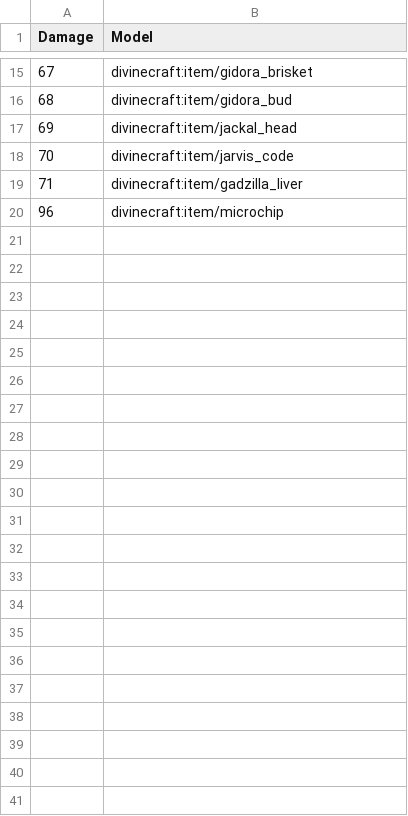
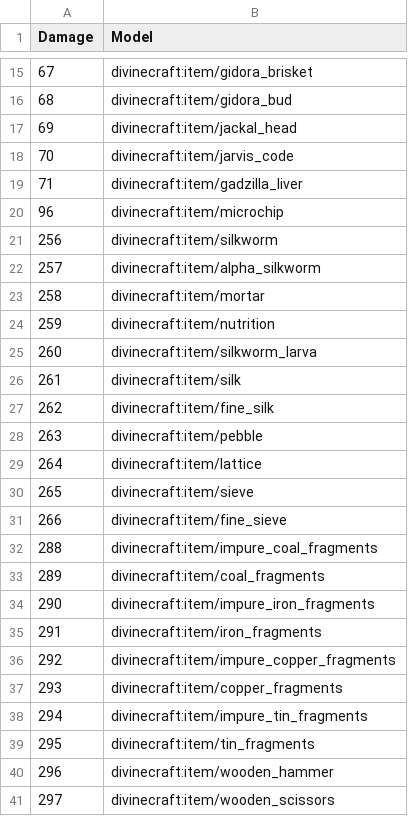
Before and after one commit to divine-craft/skyblock-resourcepack, a CSV file: mappings/diamond_shovel.csv, drawn as a sheet; only a part is shown, gaps mark what is left out.

Commit message:
added everything to mappings

```diff
--- a/mappings/diamond_shovel.csv
+++ b/mappings/diamond_shovel.csv
@@ -20 +20,22 @@ Damage,Model
 96,divinecraft:item/microchip
+256,divinecraft:item/silkworm
+257,divinecraft:item/alpha_silkworm
+258,divinecraft:item/mortar
+259,divinecraft:item/nutrition
+260,divinecraft:item/silkworm_larva
+261,divinecraft:item/silk
+262,divinecraft:item/fine_silk
+263,divinecraft:item/pebble
+264,divinecraft:item/lattice
+265,divinecraft:item/sieve
+266,divinecraft:item/fine_sieve
+288,divinecraft:item/impure_coal_fragments
+289,divinecraft:item/coal_fragments
+290,divinecraft:item/impure_iron_fragments
+291,divinecraft:item/iron_fragments
+292,divinecraft:item/impure_copper_fragments
+293,divinecraft:item/copper_fragments
+294,divinecraft:item/impure_tin_fragments
+295,divinecraft:item/tin_fragments
+296,divinecraft:item/wooden_hammer
+297,divinecraft:item/wooden_scissors
```
Also changed, not shown: mappings/diamond_axe.csv, mappings/diamond_hoe.csv.
